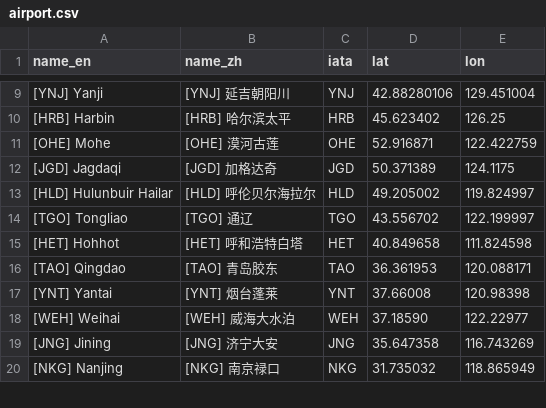
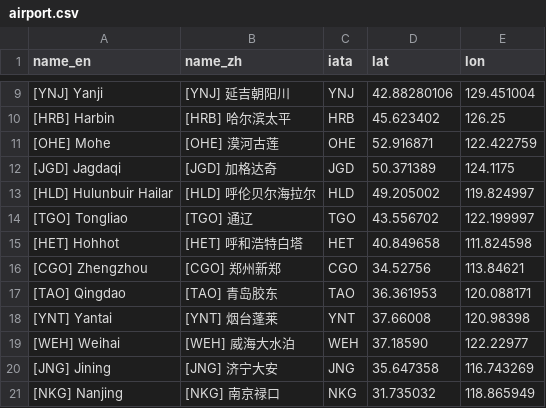
Before and after one commit to wu-ys/wheredidIgo, a CSV file: flights/airport.csv, drawn as a sheet; only a part is shown, gaps mark what is left out; the diff names each change by its address in the sheet, - before the commit and + after, or states it on an @@ line.

Commit message:
flight data updaet 0318; improve the implementation of process_flights_and_airport

```diff
--- a/flights/airport.csv
+++ b/flights/airport.csv
+row 16: [CGO] Zhengzhou | [CGO] 郑州新郑 | CGO | 34.52756 | 113.84621
```
Also changed, not shown: flights/flights.csv, 12 other files.
